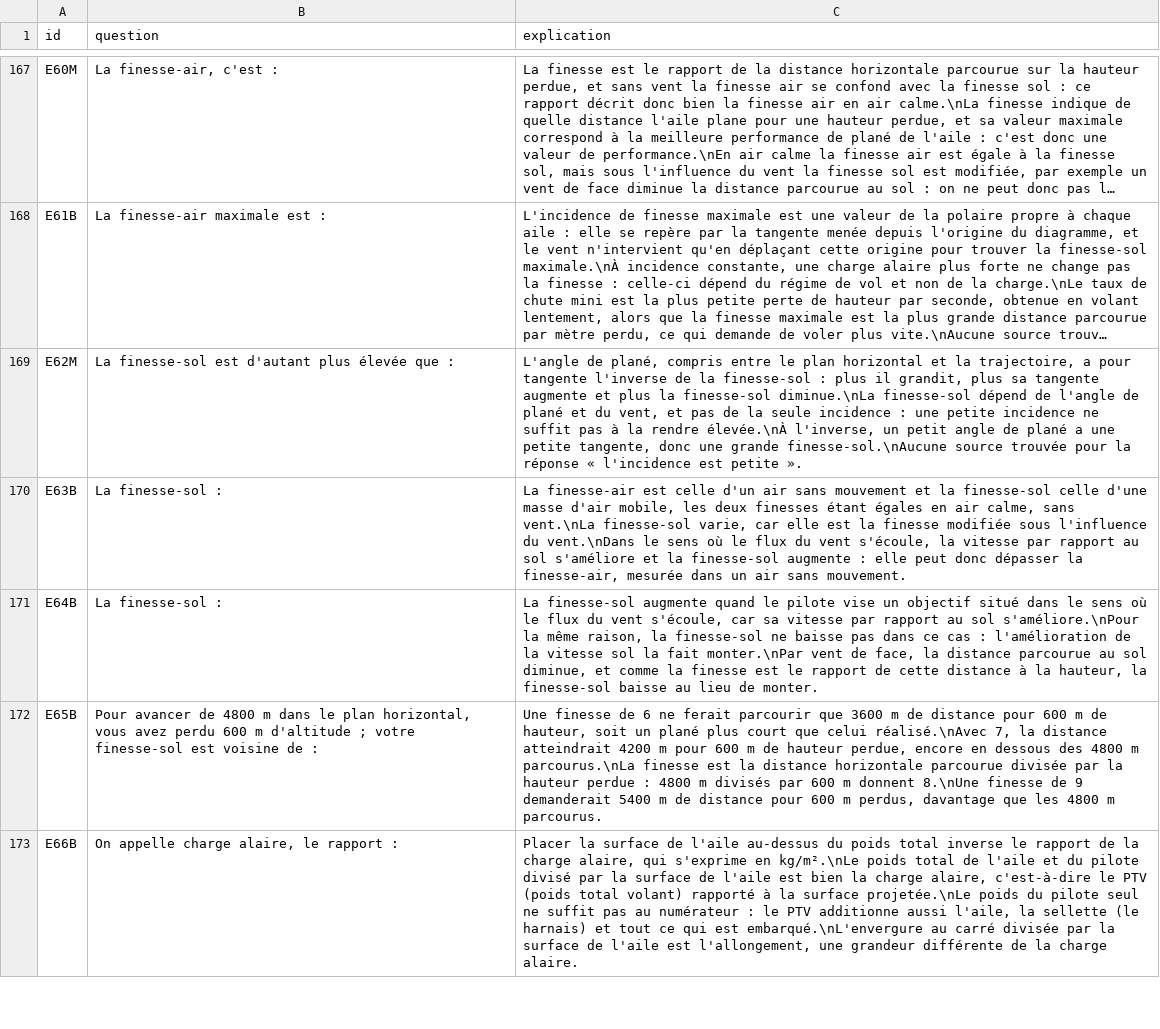
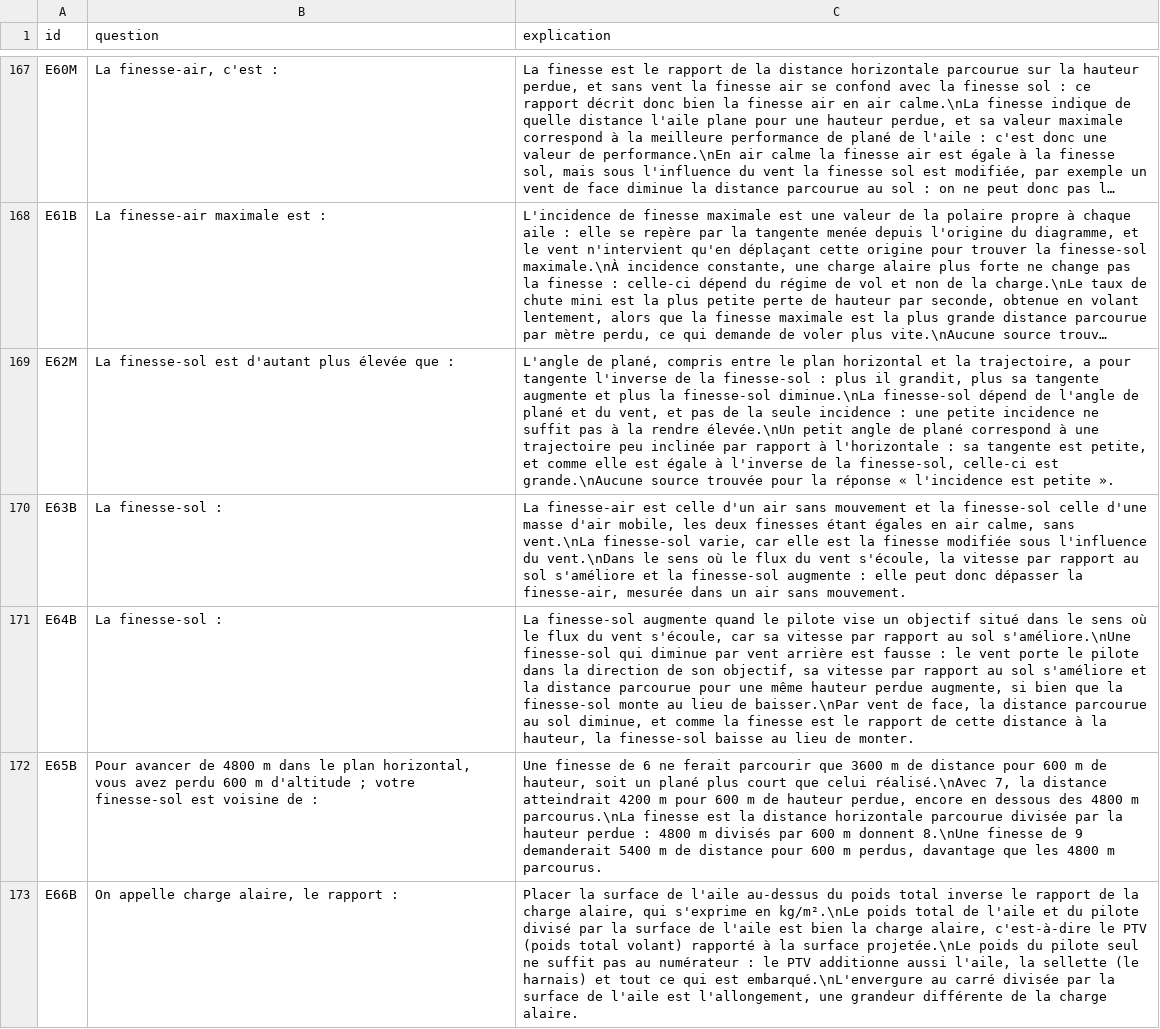
Before and after one commit to urbamax/AssistantParapente, a CSV file: js/data/qcm_ffvl_explanations.csv, drawn as a sheet; only a part is shown, gaps mark what is left out; long unchanged cells end in …; the diff covers the shown part only; the diff names each change by its address in the sheet, - before the commit and + after, or states it on an @@ line.

```diff
--- a/js/data/qcm_ffvl_explanations.csv
+++ b/js/data/qcm_ffvl_explanations.csv
-C169 (explication): …la rendre élevée.\nÀ l'inverse, un petit angle de plané a une petite tangente, donc une grande finesse-sol.\nAucune source trouvée…
+C169 (explication): …la rendre élevée.\nUn petit angle de plané correspond à une trajectoire peu inclinée par rapport à l'horizontale : sa tangente est petite, et comme elle est égale à l'inverse de la finesse-sol, celle-ci est grande.\nAucune source trouvée…
-C171 (explication): …au sol s'améliore.\nPour la même raison, la finesse-sol ne baisse pas dans ce cas : l'amélioration de la vitesse sol la fait monter.\nPar vent de…
+C171 (explication): …au sol s'améliore.\nUne finesse-sol qui diminue par vent arrière est fausse : le vent porte le pilote dans la direction de son objectif, sa vitesse par rapport au sol s'améliore et la distance parcourue pour une même hauteur perdue augmente, si bien que la finesse-sol monte au lieu de baisser.\nPar vent de…
```
Also changed, not shown: 27 edited cells elsewhere in this file, 1 other file.
